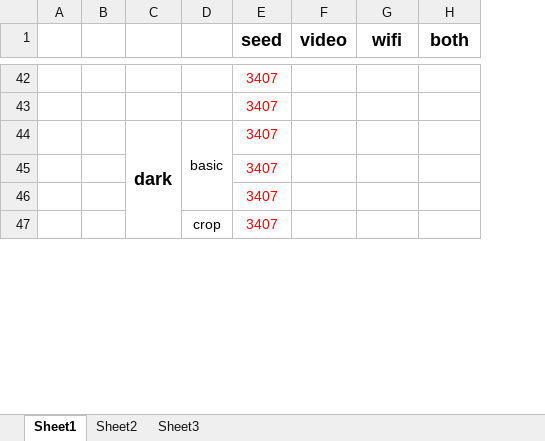
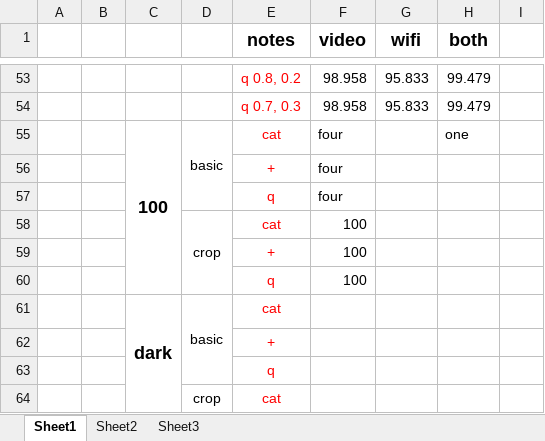
Before and after one commit to Augists/ViFi, an Excel workbook: result.xlsx, sheet Sheet1, drawn as a sheet; only a part is shown, gaps mark what is left out; values as stored, in another font and other column widths than the file's, no borders; removed rows and columns are numbered as before the commit, all else as after; the diff covers the shown part only; the diff names each change by its address in the sheet, - before the commit and + after, or states it on an @@ line.

```diff
--- a/result.xlsx (sheet Sheet1)
+++ b/result.xlsx (sheet Sheet1)
-column E (seed), rows 42-47: all 3407
+column E (notes), rows 53-54: q 0.8, 0.2 | q 0.7, 0.3; rows 61-64: cat | + | q | cat
+column I, empty
-F53:F54 (video): (empty)
+F53:F54 (video): 98.958
-G53:G54 (wifi): (empty)
+G53:G54 (wifi): 95.833
-H53:H54 (both): (empty)
+H53:H54 (both): 99.479
+row 55:  |  | 100 | basic | cat | four |  | one
+row 56:  |  |  |  | + | four
+row 57:  |  |  |  | q | four
+row 58:  |  |  | crop | cat | 100
+row 59:  |  |  |  | + | 100
+row 60:  |  |  |  | q | 100
```
Also changed, not shown: 30 added rows, 5 removed rows, 72 edited cells, cell formats and merged cells elsewhere in this sheet, 6 other files.
